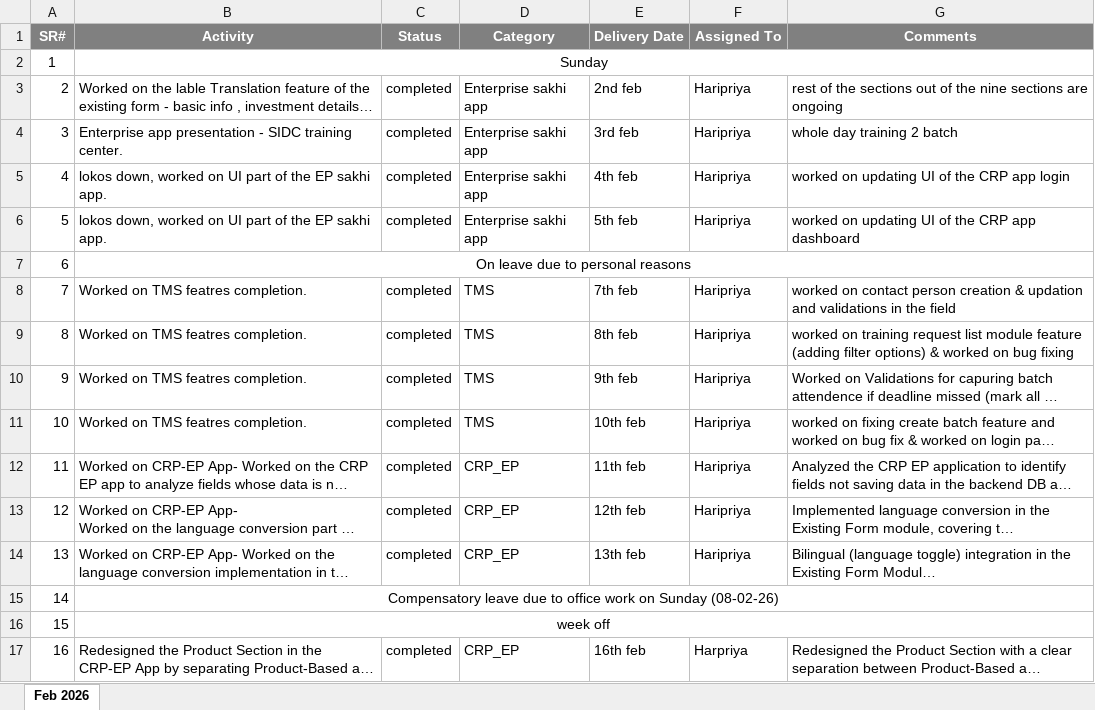
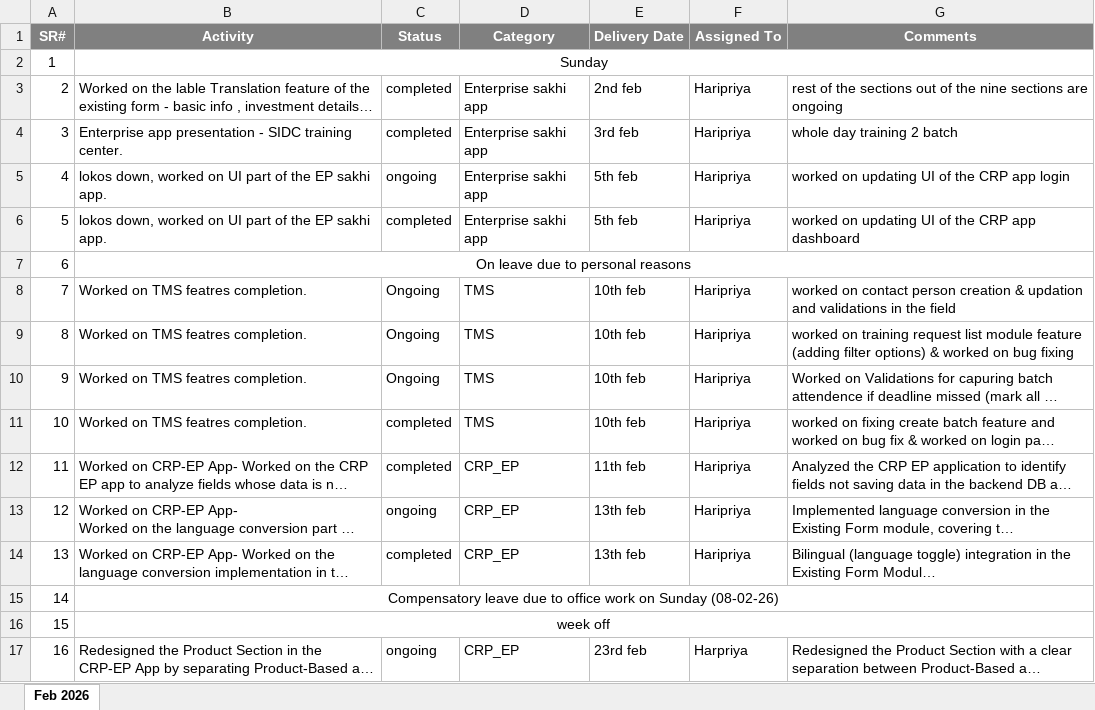
Before and after one commit to pallaveeindian/TH-PROJECT-NOTEBOOK, an Excel workbook: MPR/Role wise/Technical Support/Feb'26/Individual_MPR (Haripriya).xlsx, sheet Feb 2026, drawn as a sheet; only a part is shown; long unchanged cells end in …; values as stored, in another font and other column widths than the file's, no borders; the diff covers the shown part only; the diff names each change by its address in the sheet, - before the commit and + after, or states it on an @@ line.

```diff
--- a/MPR/Role wise/Technical Support/Feb'26/Individual_MPR (Haripriya).xlsx (sheet Feb 2026)
+++ b/MPR/Role wise/Technical Support/Feb'26/Individual_MPR (Haripriya).xlsx (sheet Feb 2026)
-C5 (Status): completed
+C5 (Status): ongoing
-E5 (Delivery Date): 4th feb
+E5 (Delivery Date): 5th feb
-C8:C10 (Status): completed
+C8:C10 (Status): Ongoing
-E8 (Delivery Date): 7th feb
+E8 (Delivery Date): 10th feb
-E9 (Delivery Date): 8th feb
+E9 (Delivery Date): 10th feb
-E10 (Delivery Date): 9th feb
+E10 (Delivery Date): 10th feb
-C13 (Status): completed
+C13 (Status): ongoing
-E13 (Delivery Date): 12th feb
+E13 (Delivery Date): 13th feb
-C17 (Status): completed
+C17 (Status): ongoing
-E17 (Delivery Date): 16th feb
+E17 (Delivery Date): 23rd feb
```
Also changed, not shown: 23 edited cells elsewhere in this sheet, 2 other files.
